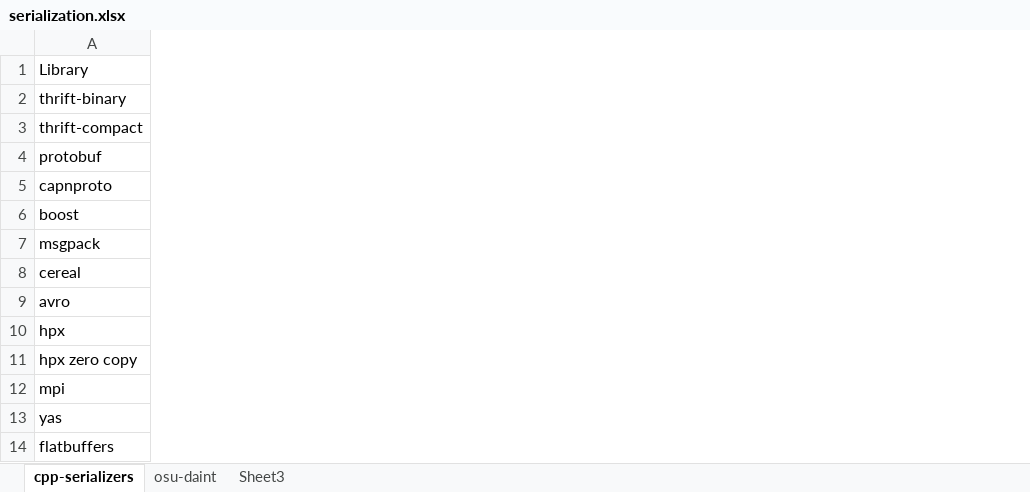
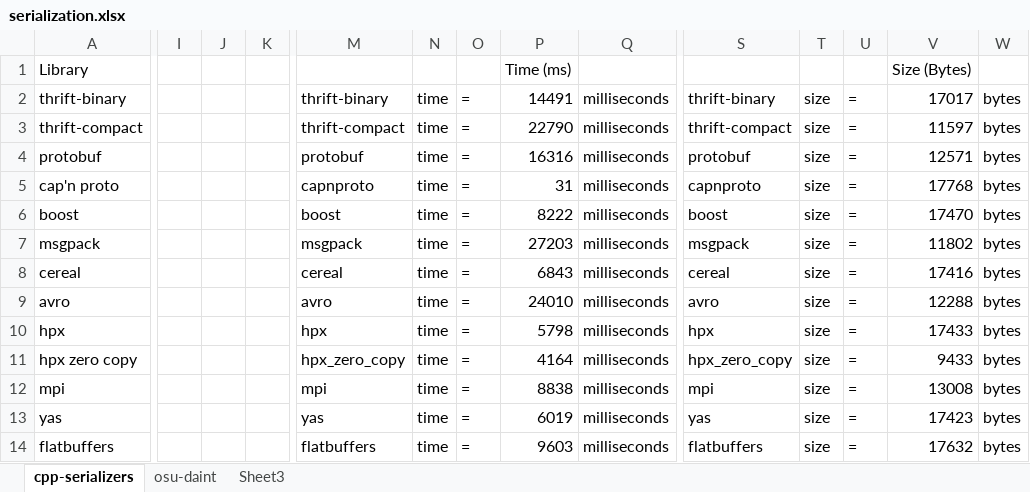
Before and after one commit to biddisco/docs, an Excel workbook: 2017-AC/serialization.xlsx, sheet cpp-serializers, drawn as a sheet; only a part is shown, gaps mark what is left out; values as stored, in another font and other column widths than the file's, no borders; charts and pictures not drawn; the diff covers the shown part only; the diff names each change by its address in the sheet, - before the commit and + after, or states it on an @@ line.

```diff
--- a/2017-AC/serialization.xlsx (sheet cpp-serializers)
+++ b/2017-AC/serialization.xlsx (sheet cpp-serializers)
+column I, empty
+column J, empty
+column K, empty
+column M, rows 2-14: thrift-binary | thrift-compact | protobuf | capnproto | boost | msgpack | cereal | avro | hpx | hpx_zero_copy | mpi | yas | flatbuffers
+column N, rows 2-14: all time
+column O, rows 2-14: all =
+column P, rows 1-14: Time (ms) | 14491 | 22790 | 16316 | 31 | 8222 | 27203 | 6843 | 24010 | 5798 | 4164 | 8838 | 6019 | 9603
+column Q, rows 2-14: all milliseconds
+column S, rows 2-14: thrift-binary | thrift-compact | protobuf | capnproto | boost | msgpack | cereal | avro | hpx | hpx_zero_copy | mpi | yas | flatbuffers
+column T, rows 2-14: all size
+column U, rows 2-14: all =
+column V, rows 1-14: Size (Bytes) | 17017 | 11597 | 12571 | 17768 | 17470 | 11802 | 17416 | 12288 | 17433 | 9433 | 13008 | 17423 | 17632
+column W, rows 2-14: all bytes
-A5: capnproto
+A5: cap'n proto
```
Also changed, not shown: 2 added columns elsewhere in this sheet, charts or pictures, 13 other files.
